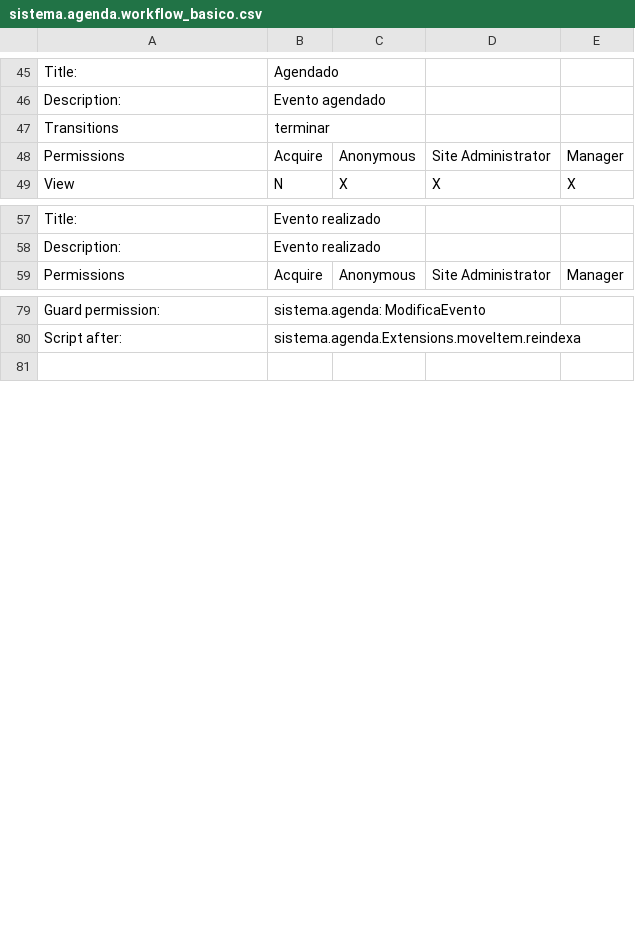
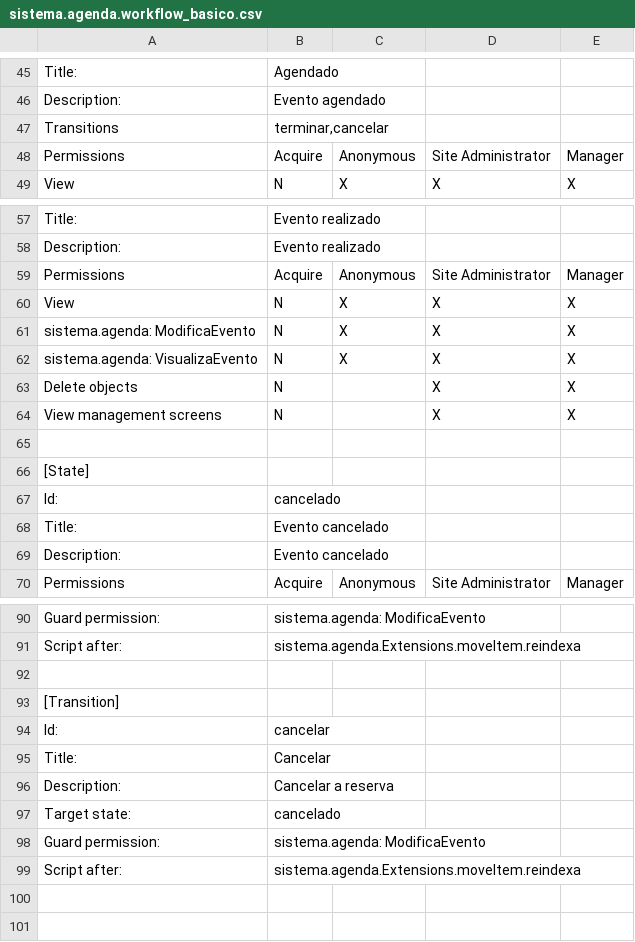
Before and after one commit to CAC-UFMG/sistema.agenda, a CSV file: sistema/agenda/profiles/default/workflow_csv/sistema.agenda.workflow_basico.csv, drawn as a sheet; only a part is shown, gaps mark what is left out.

```diff
--- a/sistema/agenda/profiles/default/workflow_csv/sistema.agenda.workflow_basico.csv
+++ b/sistema/agenda/profiles/default/workflow_csv/sistema.agenda.workflow_basico.csv
@@ -46,3 +46,3 @@
 "Description:","Evento agendado"
-"Transitions","terminar"
+"Transitions","terminar,cancelar"
 "Permissions","Acquire","Anonymous","Site Administrator","Manager"
@@ -58,2 +58,13 @@
 "Description:","Evento realizado"
+"Permissions","Acquire","Anonymous","Site Administrator","Manager"
+"View","N","X","X","X"
+"sistema.agenda: ModificaEvento", "N","X","X","X"
+"sistema.agenda: VisualizaEvento","N","X","X","X"
+"Delete objects","N",,"X","X"
+"View management screens","N",,"X","X"
+
+"[State]"
+"Id:","cancelado"
+"Title:","Evento cancelado"
+"Description:","Evento cancelado"
 "Permissions","Acquire","Anonymous","Site Administrator","Manager"
@@ -80,2 +91,11 @@
 "Script after:","sistema.agenda.Extensions.moveItem.reindexa"
+
+"[Transition]"
+"Id:","cancelar"
+"Title:","Cancelar"
+"Description:","Cancelar a reserva"
+"Target state:","cancelado"
+"Guard permission:","sistema.agenda: ModificaEvento"
+"Script after:","sistema.agenda.Extensions.moveItem.reindexa"
+
 
```
Also changed, not shown: 3 other files.
